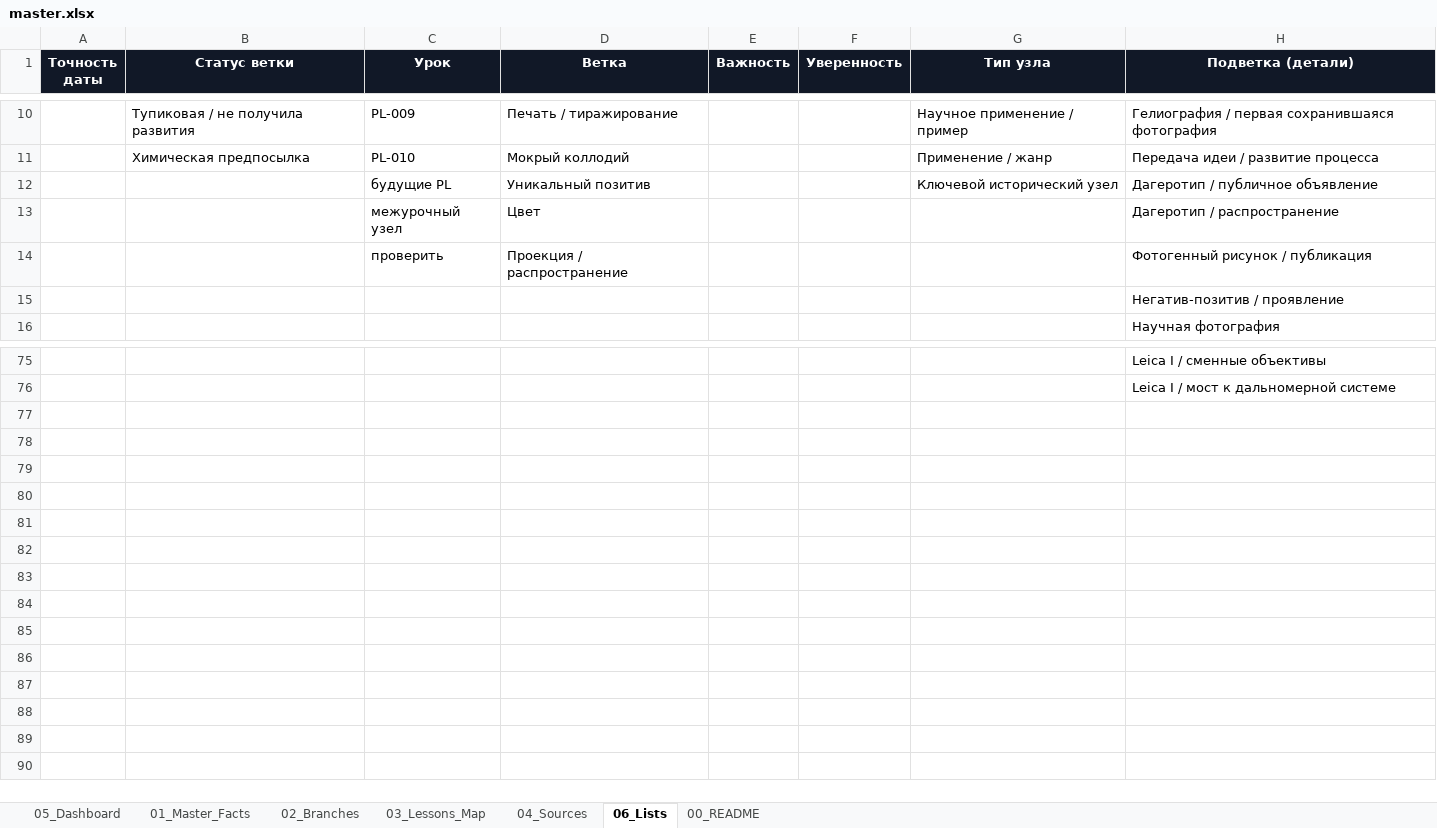
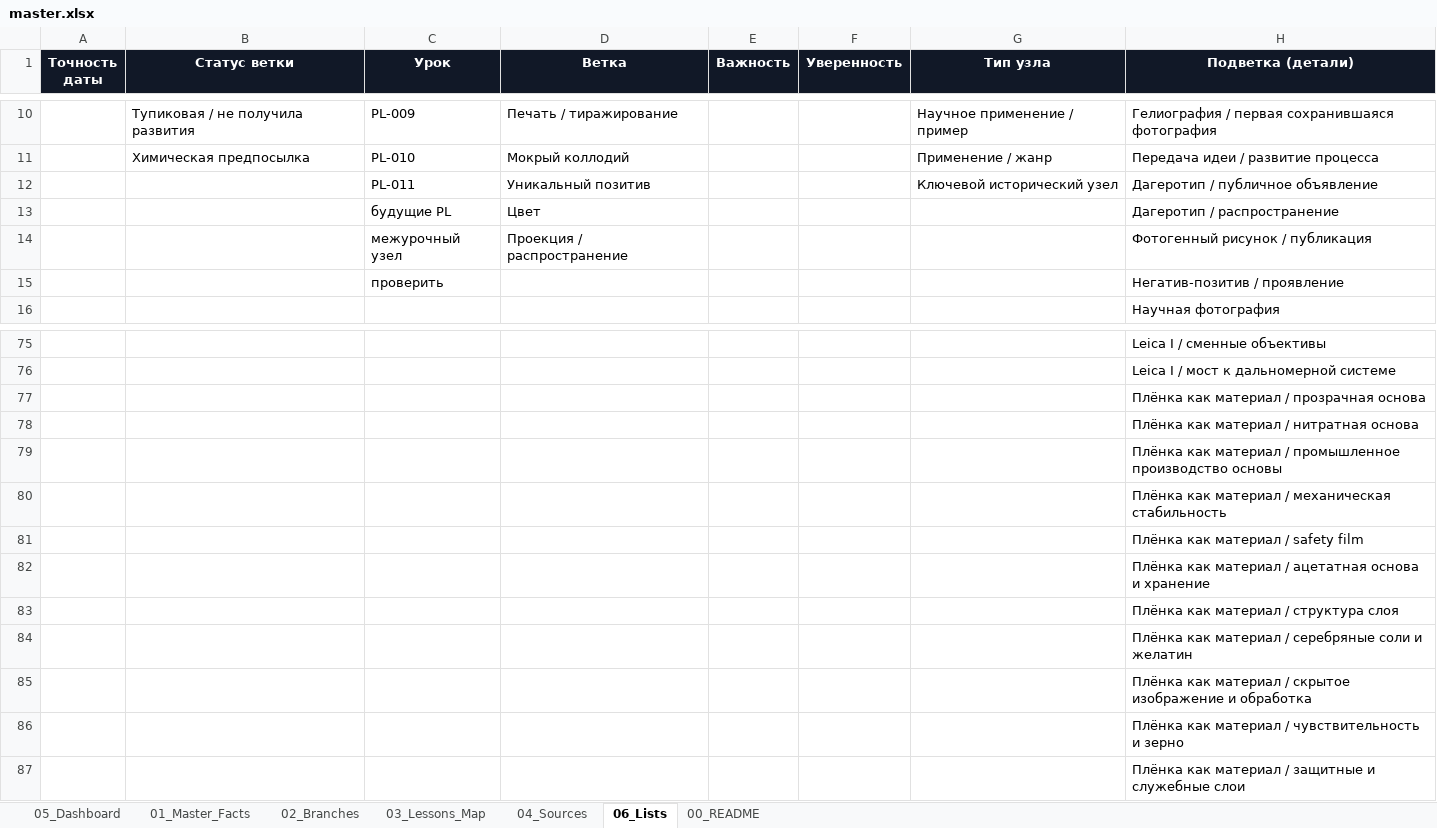
Before and after one commit to 1sahslava-dev/photolab-map, an Excel workbook: data/master.xlsx, sheet 06_Lists, drawn as a sheet; only a part is shown, gaps mark what is left out; values as stored, in another font and other column widths than the file's, no borders; the diff names each change by its address in the sheet, - before the commit and + after, or states it on an @@ line.

```diff
--- a/data/master.xlsx (sheet 06_Lists)
+++ b/data/master.xlsx (sheet 06_Lists)
-C12 (Урок): будущие PL
+C12 (Урок): PL-011
-C13 (Урок): межурочный узел
+C13 (Урок): будущие PL
-C14 (Урок): проверить
+C14 (Урок): межурочный узел
-C15 (Урок): (empty)
+C15 (Урок): проверить
+row 77:  |  |  |  |  |  |  | Плёнка как материал / прозрачная основа
+row 78:  |  |  |  |  |  |  | Плёнка как материал / нитратная основа
+row 79:  |  |  |  |  |  |  | Плёнка как материал / промышленное производство основы
+row 80:  |  |  |  |  |  |  | Плёнка как материал / механическая стабильность
+row 81:  |  |  |  |  |  |  | Плёнка как материал / safety film
+row 82:  |  |  |  |  |  |  | Плёнка как материал / ацетатная основа и хранение
+row 83:  |  |  |  |  |  |  | Плёнка как материал / структура слоя
+row 84:  |  |  |  |  |  |  | Плёнка как материал / серебряные соли и желатин
+row 85:  |  |  |  |  |  |  | Плёнка как материал / скрытое изображение и обработка
+row 86:  |  |  |  |  |  |  | Плёнка как материал / чувствительность и зерно
+row 87:  |  |  |  |  |  |  | Плёнка как материал / защитные и служебные слои
```
Also changed, not shown: sheet 01_Master_Facts, sheet 04_Sources, sheet 05_Dashboard, sheet 00_README, sheet 03_Lessons_Map, sheet 02_Branches, charts or pictures, 3 other files.
